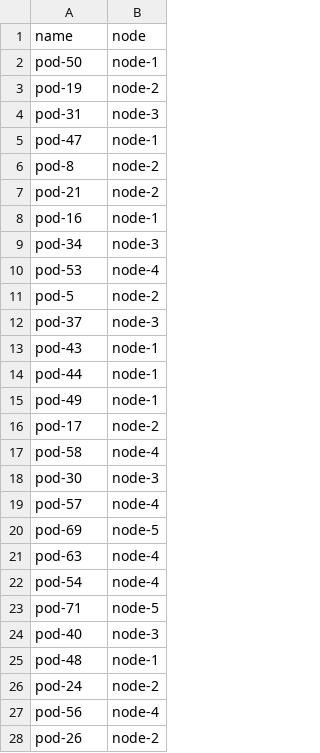
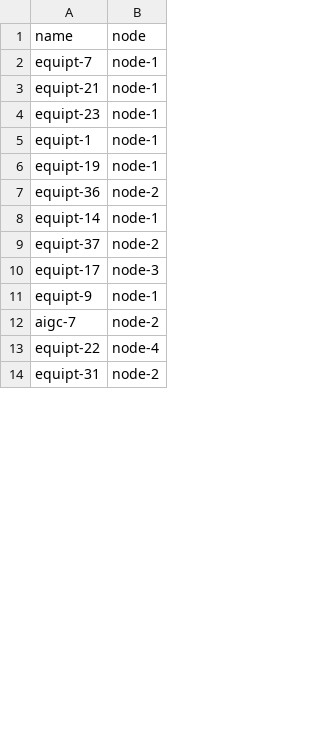
Before and after one commit to NoahAmethyst/affinity-schedule, a CSV file: data/plan/multi_stage_scheduler.csv, drawn as a sheet; only a part is shown; the diff covers the shown part only.

```diff
--- a/data/plan/multi_stage_scheduler.csv
+++ b/data/plan/multi_stage_scheduler.csv
@@ -1,28 +1,14 @@
 name,node
-pod-50,node-1
-pod-19,node-2
-pod-31,node-3
-pod-47,node-1
-pod-8,node-2
-pod-21,node-2
-pod-16,node-1
-pod-34,node-3
-pod-53,node-4
-pod-5,node-2
-pod-37,node-3
-pod-43,node-1
-pod-44,node-1
-pod-49,node-1
-pod-17,node-2
-pod-58,node-4
-pod-30,node-3
-pod-57,node-4
-pod-69,node-5
-pod-63,node-4
-pod-54,node-4
-pod-71,node-5
-pod-40,node-3
-pod-48,node-1
-pod-24,node-2
-pod-56,node-4
-pod-26,node-2
+equipt-7,node-1
+equipt-21,node-1
+equipt-23,node-1
+equipt-1,node-1
+equipt-19,node-1
+equipt-36,node-2
+equipt-14,node-1
+equipt-37,node-2
+equipt-17,node-3
+equipt-9,node-1
+aigc-7,node-2
+equipt-22,node-4
+equipt-31,node-2
```
Also changed, not shown: 22 added rows, 27 removed rows and 18 edited cells elsewhere in this file, data/input/nodes.csv, data/plan/first_fit_scheduler.csv, 5 other files.
